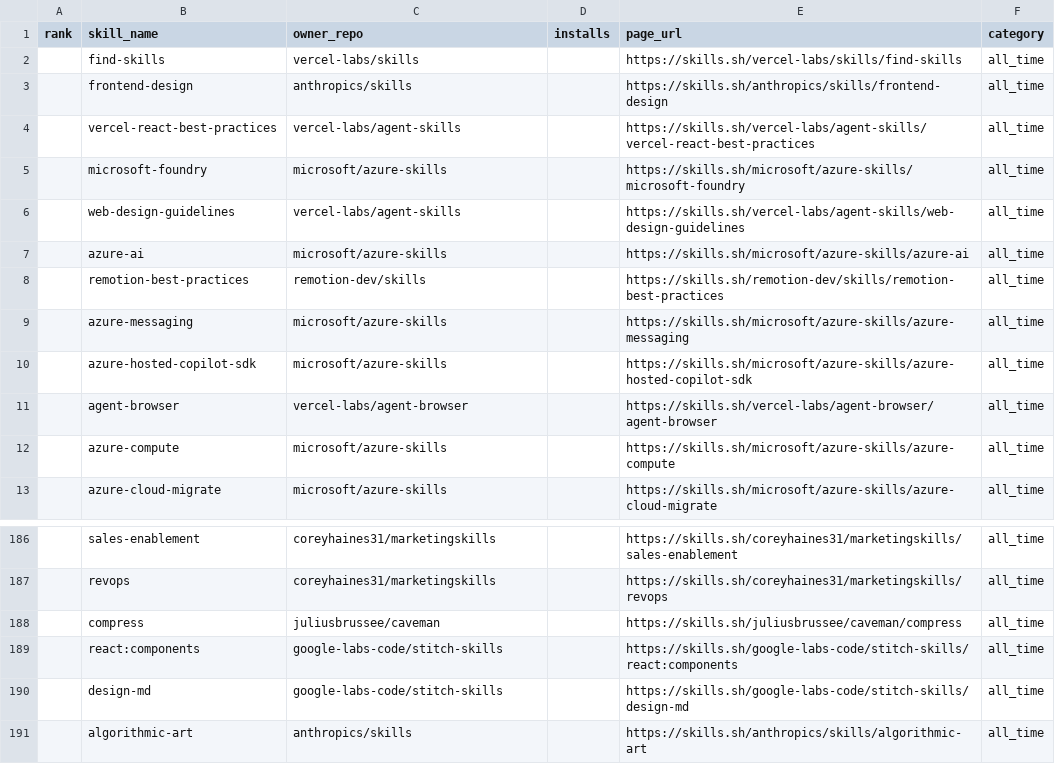
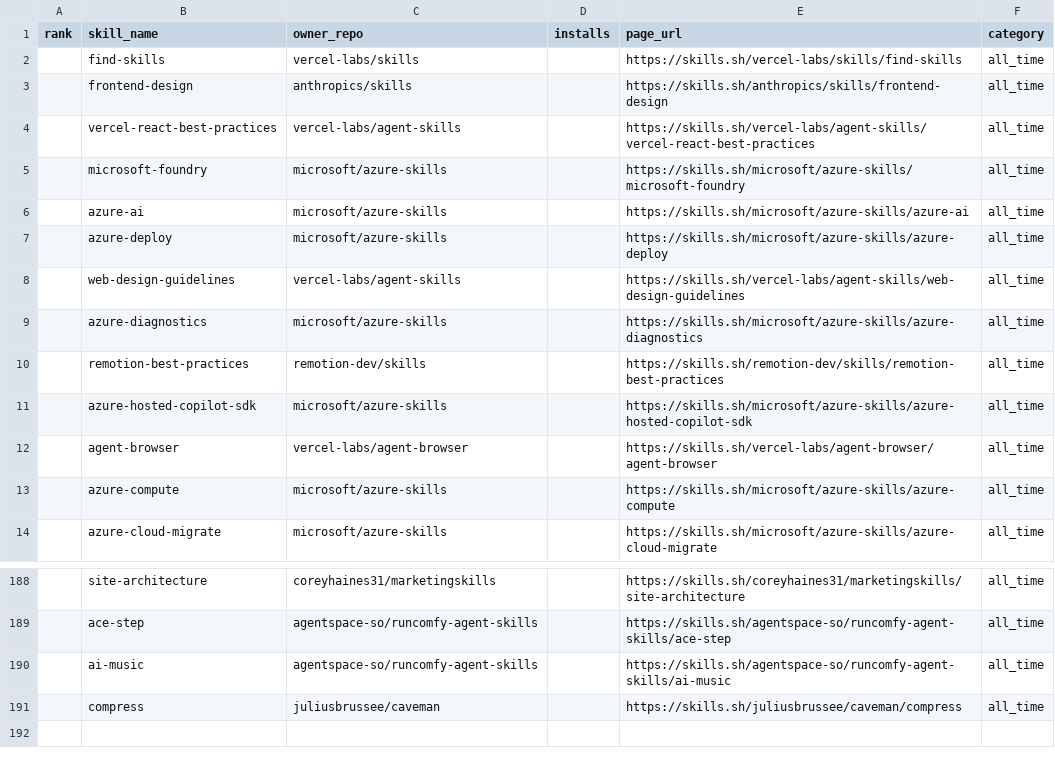
Before and after one commit to biyan113/skills.sh, a CSV file: skills_sh_list_all_time.csv, drawn as a sheet; only a part is shown, gaps mark what is left out; the diff covers the shown part only.

```diff
--- a/skills_sh_list_all_time.csv
+++ b/skills_sh_list_all_time.csv
@@ -5,6 +5,7 @@ rank,skill_name,owner_repo,installs,page_url,category
 ,microsoft-foundry,microsoft/azure-skills,,https://skills.sh/microsoft/azure-skills/microsoft-foundry,all_time
+,azure-ai,microsoft/azure-skills,,https://skills.sh/microsoft/azure-skills/azure-ai,all_time
+,azure-deploy,microsoft/azure-skills,,https://skills.sh/microsoft/azure-skills/azure-deploy,all_time
 ,web-design-guidelines,vercel-labs/agent-skills,,https://skills.sh/vercel-labs/agent-skills/web-design-guidelines,all_time
-,azure-ai,microsoft/azure-skills,,https://skills.sh/microsoft/azure-skills/azure-ai,all_time
+,azure-diagnostics,microsoft/azure-skills,,https://skills.sh/microsoft/azure-skills/azure-diagnostics,all_time
 ,remotion-best-practices,remotion-dev/skills,,https://skills.sh/remotion-dev/skills/remotion-best-practices,all_time
-,azure-messaging,microsoft/azure-skills,,https://skills.sh/microsoft/azure-skills/azure-messaging,all_time
 ,azure-hosted-copilot-sdk,microsoft/azure-skills,,https://skills.sh/microsoft/azure-skills/azure-hosted-copilot-sdk,all_time
@@ -186,6 +188,4 @@ rank,skill_name,owner_repo,installs,page_url,category
-,sales-enablement,coreyhaines31/marketingskills,,https://skills.sh/coreyhaines31/marketingskills/sales-enablement,all_time
-,revops,coreyhaines31/marketingskills,,https://skills.sh/coreyhaines31/marketingskills/revops,all_time
+,site-architecture,coreyhaines31/marketingskills,,https://skills.sh/coreyhaines31/marketingskills/site-architecture,all_time
+,ace-step,agentspace-so/runcomfy-agent-skills,,https://skills.sh/agentspace-so/runcomfy-agent-skills/ace-step,all_time
+,ai-music,agentspace-so/runcomfy-agent-skills,,https://skills.sh/agentspace-so/runcomfy-agent-skills/ai-music,all_time
 ,compress,juliusbrussee/caveman,,https://skills.sh/juliusbrussee/caveman/compress,all_time
-,react:components,google-labs-code/stitch-skills,,https://skills.sh/google-labs-code/stitch-skills/react:components,all_time
-,design-md,google-labs-code/stitch-skills,,https://skills.sh/google-labs-code/stitch-skills/design-md,all_time
-,algorithmic-art,anthropics/skills,,https://skills.sh/anthropics/skills/algorithmic-art,all_time
```
Also changed, not shown: 10 added rows, 9 removed rows, 70 moved rows and 6 edited cells elsewhere in this file, skills_sh_list_hot.csv, skills_sh_list_trending.csv, 3 other files.
